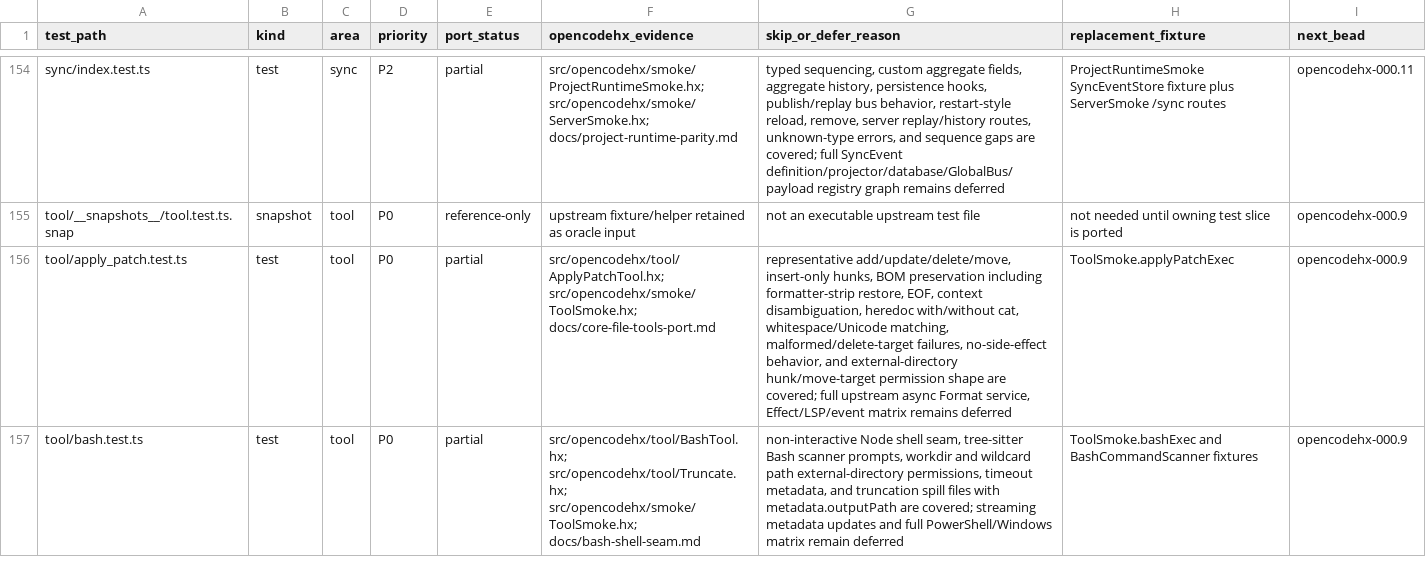
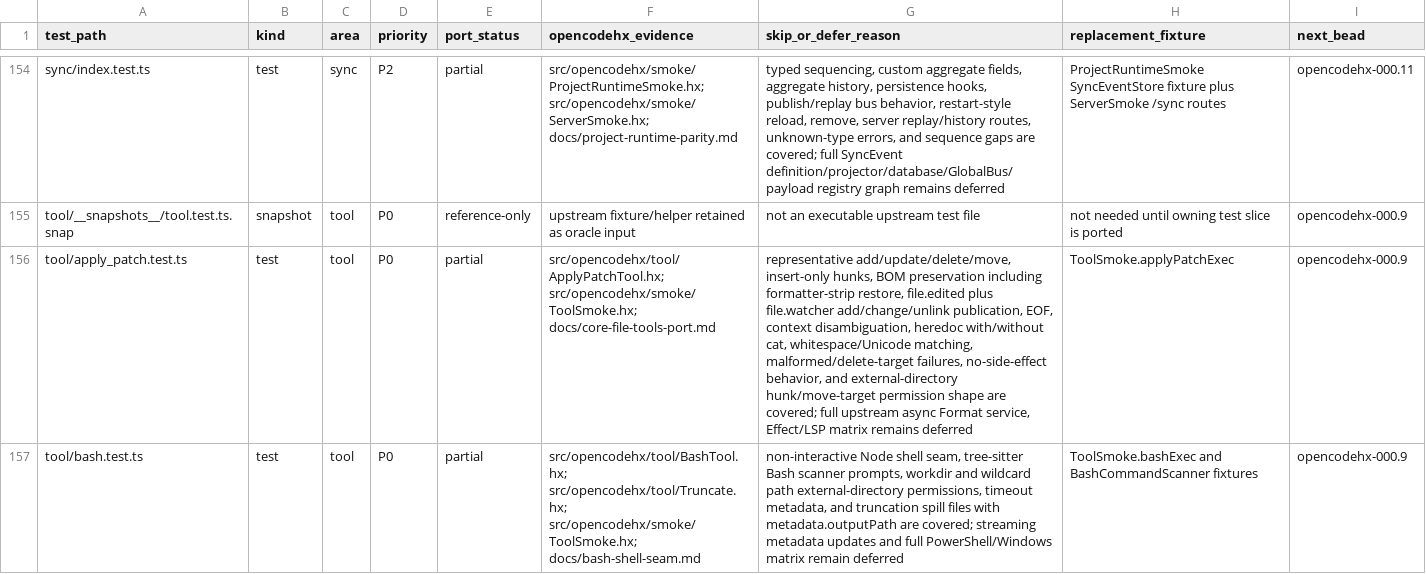
Before and after one commit to fullofcaffeine/opencodehx, a CSV file: reference/opencode-test-port-matrix.csv, drawn as a sheet; only a part is shown, gaps mark what is left out; the diff covers the shown part only; the diff names each change by its address in the sheet, - before the commit and + after, or states it on an @@ line.

Commit message:
test: cover file tool bus events

```diff
--- a/reference/opencode-test-port-matrix.csv
+++ b/reference/opencode-test-port-matrix.csv
-G156 (skip_or_defer_reason): …formatter-strip restore, EOF, context disambiguation, heredoc with/without cat, whitespace/Unicode matching, malformed/delete-target failures, no-side-effect behavior, and external-directory hunk/move-target permission shape are covered; full upstream async Format service, Effect/LSP/event matrix remains…
+G156 (skip_or_defer_reason): …formatter-strip restore, file.edited plus file.watcher add/change/unlink publication, EOF, context disambiguation, heredoc with/without cat, whitespace/Unicode matching, malformed/delete-target failures, no-side-effect behavior, and external-directory hunk/move-target permission shape are covered; full upstream async Format service, Effect/LSP matrix remains…
```
Also changed, not shown: 2 edited cells elsewhere in this file, 12 other files.
